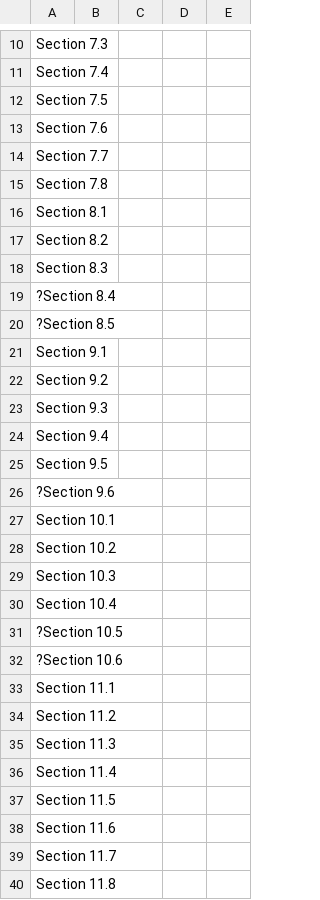
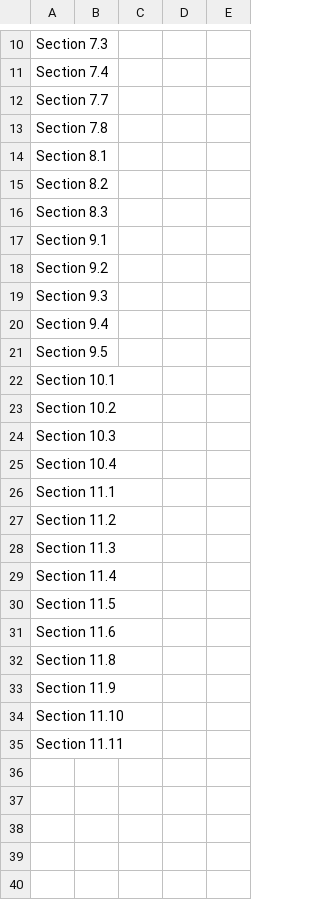
Before and after one commit to aylvisaker/MC-MATH152-SP17, a CSV file: _drafts/homework.csv, drawn as a sheet; only a part is shown, gaps mark what is left out; the shorter side is filled out with more unchanged rows; the diff names each change by its address in the sheet, - before the commit and + after, or states it on an @@ line.

Commit message:
fixed homework

```diff
--- a/_drafts/homework.csv
+++ b/_drafts/homework.csv
-row 12: Section 7.5
-row 13: Section 7.6
-row 19: ?Section 8.4
-row 20: ?Section 8.5
-row 26: ?Section 9.6
-row 31: ?Section 10.5
-row 32: ?Section 10.6
-row 39: Section 11.7
```
Also changed, not shown: _drafts/schedule.csv, 2 other files.
